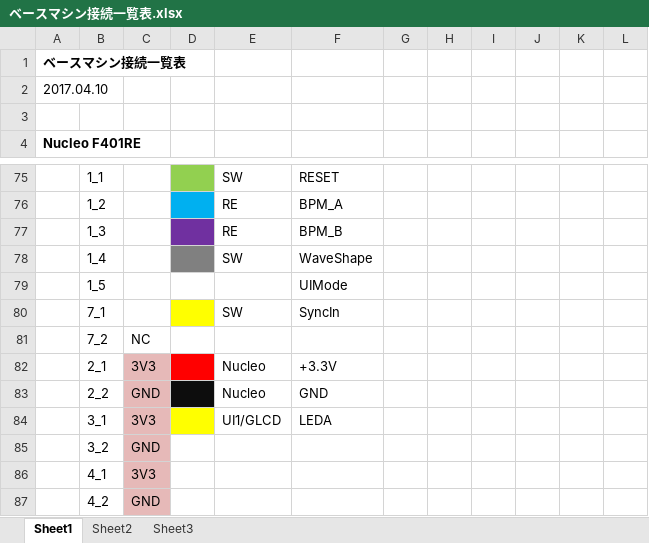
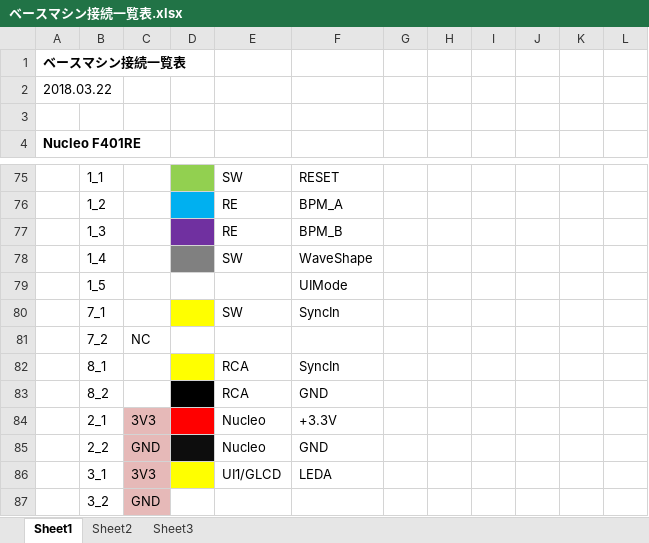
Before and after one commit to ryood/BSM02, an Excel workbook: ベースマシン接続一覧表.xlsx, sheet Sheet1, drawn as a sheet; only a part is shown, gaps mark what is left out; the shorter side is filled out with more unchanged rows; values as stored, in another font and other column widths than the file's, no borders; the diff names each change by its address in the sheet, - before the commit and + after, or states it on an @@ line.

Commit message:
Update: ベースマシン シーケンサー部 ブロック図

```diff
--- a/ベースマシン接続一覧表.xlsx (sheet Sheet1)
+++ b/ベースマシン接続一覧表.xlsx (sheet Sheet1)
-A2: 2017.04.10
+A2: 2018.03.22
+row 82:  | 8_1 |  |  | RCA | SyncIn
+row 83:  | 8_2 |  |  | RCA | GND
```
Also changed, not shown: ベースマシン シーケンサー部 ブロック図.xlsx, 2 other files.
